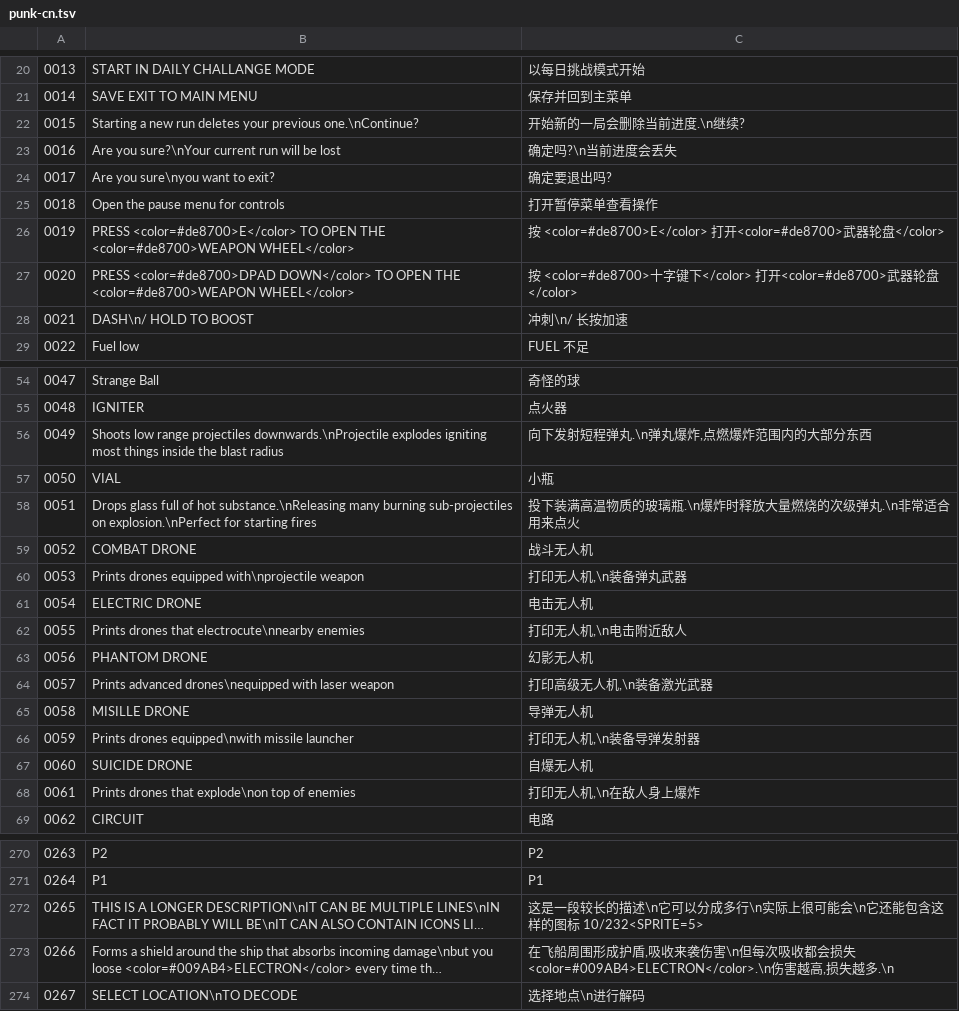
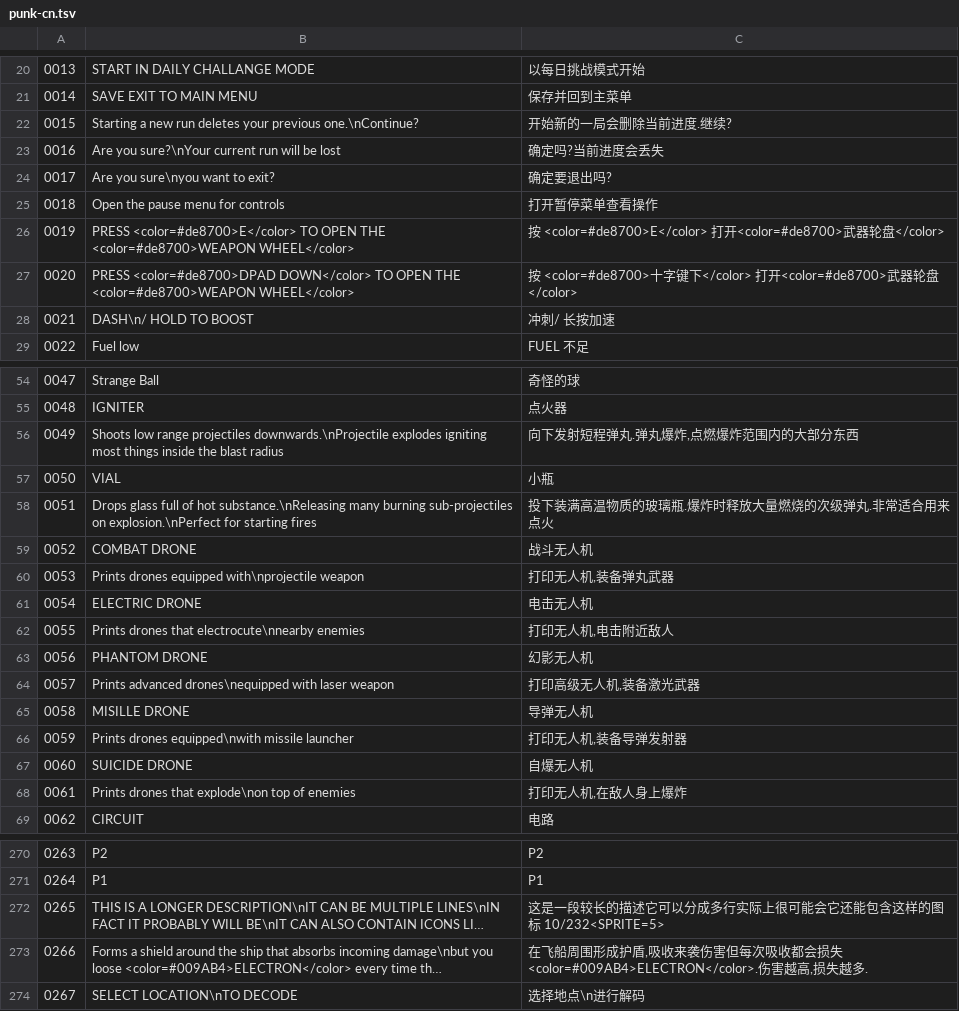
Before and after one commit to wings-of-liberty-zdy/punk-cn-translation, a TSV file: plugin/PunkCn/Resources/punk-cn.tsv, drawn as a sheet; only a part is shown, gaps mark what is left out; long unchanged cells end in …; the diff covers the shown part only; the diff names each change by its address in the sheet, - before the commit and + after, or states it on an @@ line.

```diff
--- a/plugin/PunkCn/Resources/punk-cn.tsv
+++ b/plugin/PunkCn/Resources/punk-cn.tsv
-C22: 开始新的一局会删除当前进度.\n继续?
+C22: 开始新的一局会删除当前进度.继续?
-C23: 确定吗?\n当前进度会丢失
+C23: 确定吗?当前进度会丢失
-C28: 冲刺\n/ 长按加速
+C28: 冲刺/ 长按加速
-C56: 向下发射短程弹丸.\n弹丸爆炸,点燃爆炸范围内的大部分东西
+C56: 向下发射短程弹丸.弹丸爆炸,点燃爆炸范围内的大部分东西
-C58: 投下装满高温物质的玻璃瓶.\n爆炸时释放大量燃烧的次级弹丸.\n非常适合用来点火
+C58: 投下装满高温物质的玻璃瓶.爆炸时释放大量燃烧的次级弹丸.非常适合用来点火
-C60: 打印无人机,\n装备弹丸武器
+C60: 打印无人机,装备弹丸武器
-C62: 打印无人机,\n电击附近敌人
+C62: 打印无人机,电击附近敌人
-C64: 打印高级无人机,\n装备激光武器
+C64: 打印高级无人机,装备激光武器
-C66: 打印无人机,\n装备导弹发射器
+C66: 打印无人机,装备导弹发射器
-C68: 打印无人机,\n在敌人身上爆炸
+C68: 打印无人机,在敌人身上爆炸
-C272: …长的描述\n它可以分成多行\n实际上很可能会\n它还能包…
+C272: …长的描述它可以分成多行实际上很可能会它还能包…
-C273: …来袭伤害\n但每次吸收都会损失 <color=#009AB4>ELECTRON</color>.\n伤害越高,损失越多.\n
+C273: …来袭伤害但每次吸收都会损失 <color=#009AB4>ELECTRON</color>.伤害越高,损失越多.
```
Also changed, not shown: 20 edited cells elsewhere in this file, translations/punk.tsv, 10 other files.
